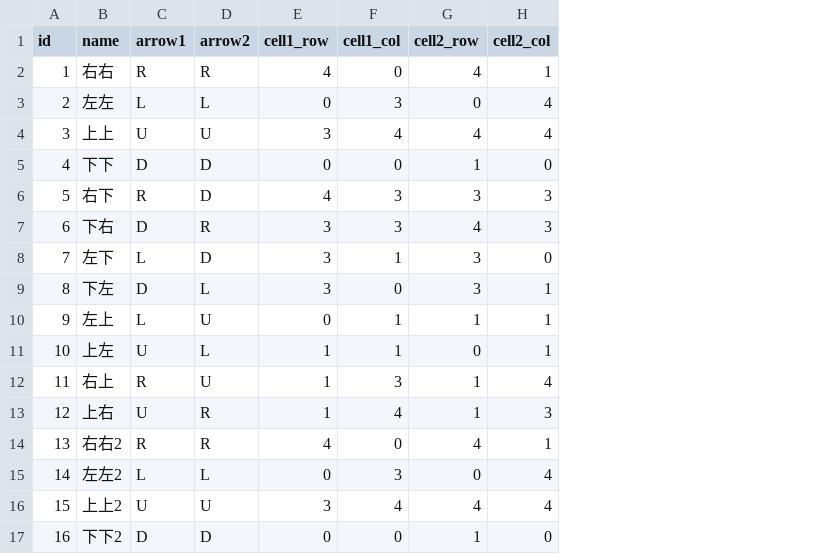
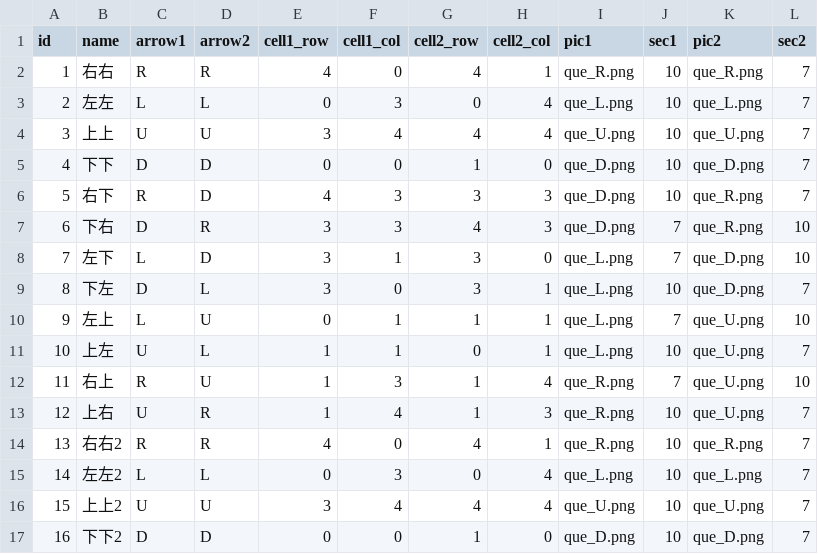
Before and after one commit to torauri/torauri.github.io, a CSV file: patterns.csv, drawn as a sheet; the diff names each change by its address in the sheet, - before the commit and + after, or states it on an @@ line.

```diff
--- a/patterns.csv
+++ b/patterns.csv
+column I (pic1), rows 2-17: que_R.png | que_L.png | que_U.png | que_D.png | que_D.png | que_D.png | que_L.png | que_L.png | que_L.png | que_L.png | que_R.png | que_R.png | que_R.png | que_L.png | que_U.png | que_D.png
+column J (sec1), rows 2-17: 10 | 10 | 10 | 10 | 10 | 7 | 7 | 10 | 7 | 10 | 7 | 10 | 10 | 10 | 10 | 10
+column K (pic2), rows 2-17: que_R.png | que_L.png | que_U.png | que_D.png | que_R.png | que_R.png | que_D.png | que_D.png | que_U.png | que_U.png | que_U.png | que_U.png | que_R.png | que_L.png | que_U.png | que_D.png
+column L (sec2), rows 2-17: 7 | 7 | 7 | 7 | 7 | 10 | 10 | 7 | 10 | 7 | 10 | 7 | 7 | 7 | 7 | 7
```
Also changed, not shown: 10 other files.
